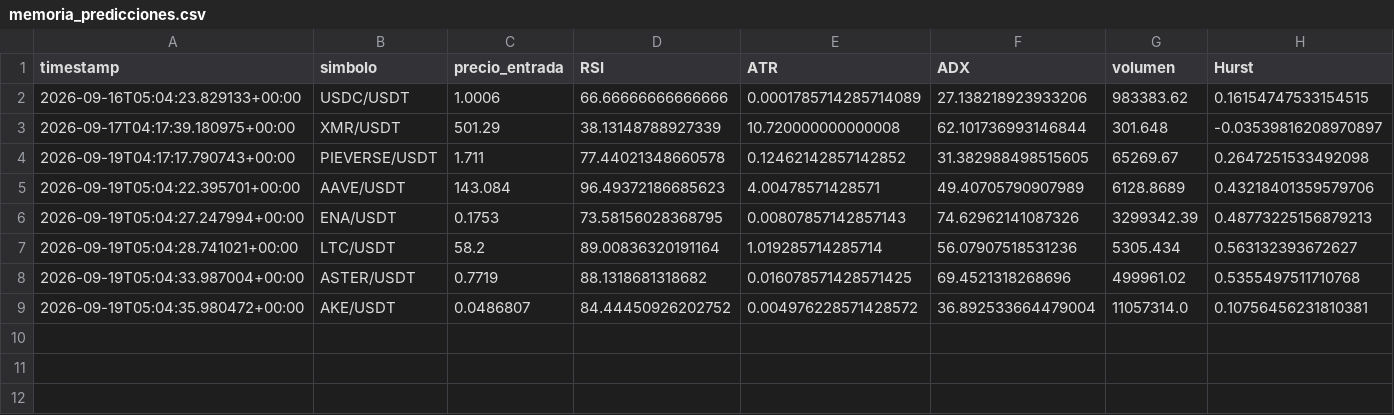
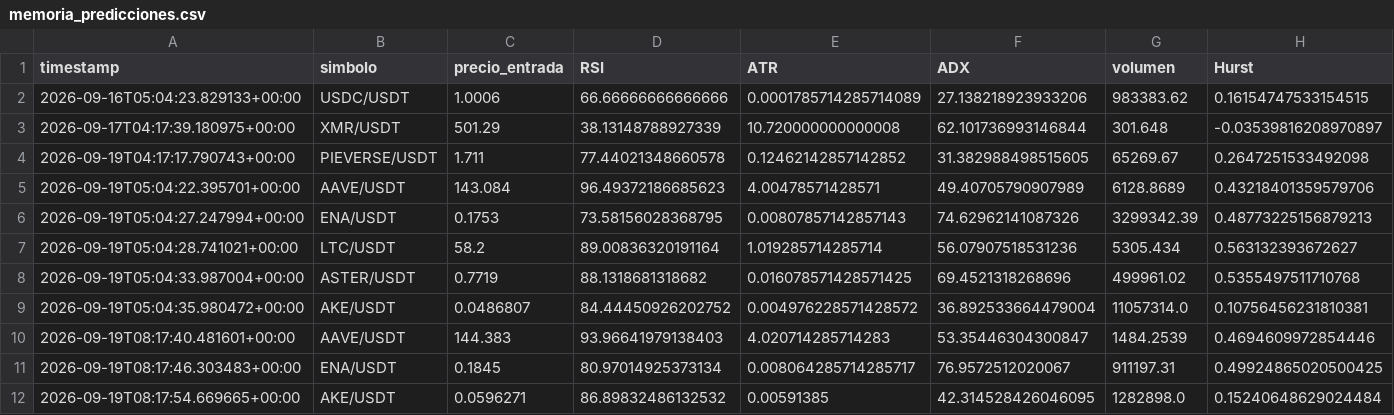
Before and after one commit to Jupaxca/cryptobot, a CSV file: memoria_predicciones.csv, drawn as a sheet; only a part is shown; rows hold the shown columns only; the diff names each change by its address in the sheet, - before the commit and + after, or states it on an @@ line.

```diff
--- a/memoria_predicciones.csv
+++ b/memoria_predicciones.csv
+row 10: 2026-09-19T08:17:40.481601+00:00 | AAVE/USDT | 144.383 | 93.96641979138403 | 4.020714285714283 | 53.35446304300847 | 1484.2539 | 0.4694609972854446
+row 11: 2026-09-19T08:17:46.303483+00:00 | ENA/USDT | 0.1845 | 80.97014925373134 | 0.008064285714285717 | 76.9572512020067 | 911197.31 | 0.49924865020500425
+row 12: 2026-09-19T08:17:54.669665+00:00 | AKE/USDT | 0.0596271 | 86.89832486132532 | 0.00591385 | 42.314528426046095 | 1282898.0 | 0.15240648629024484
```
Also changed, not shown: 1 other file.
